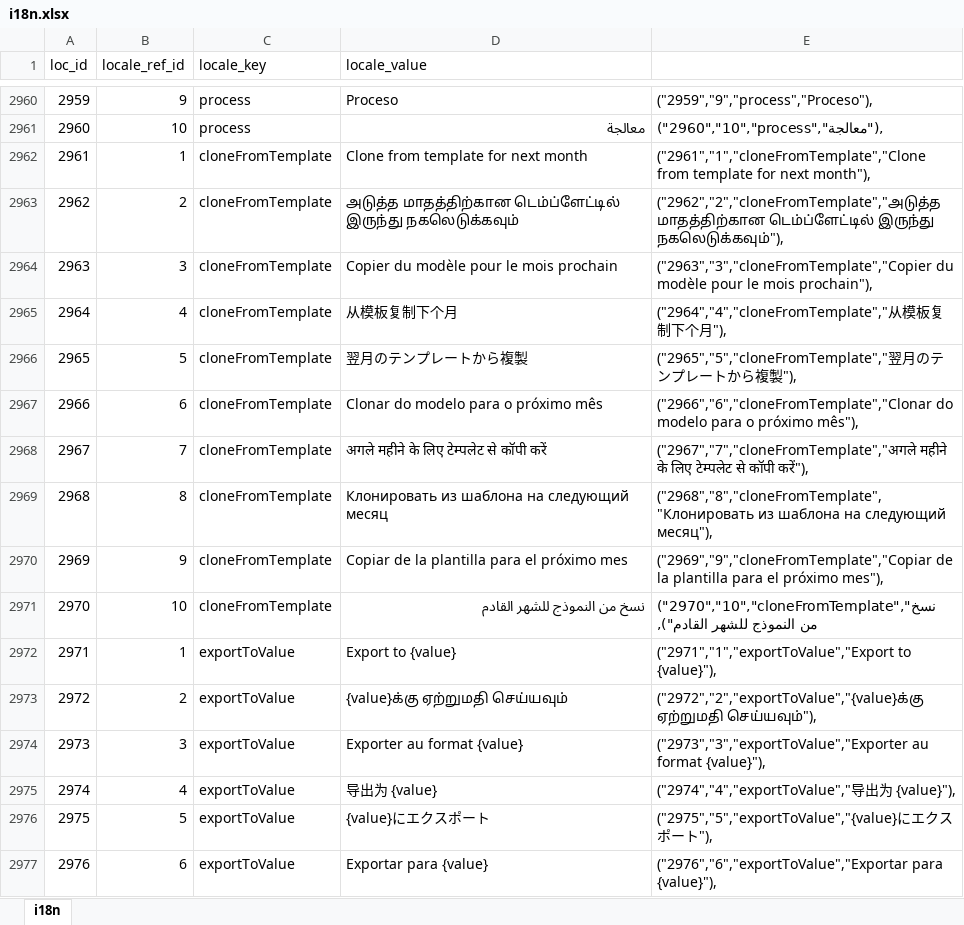
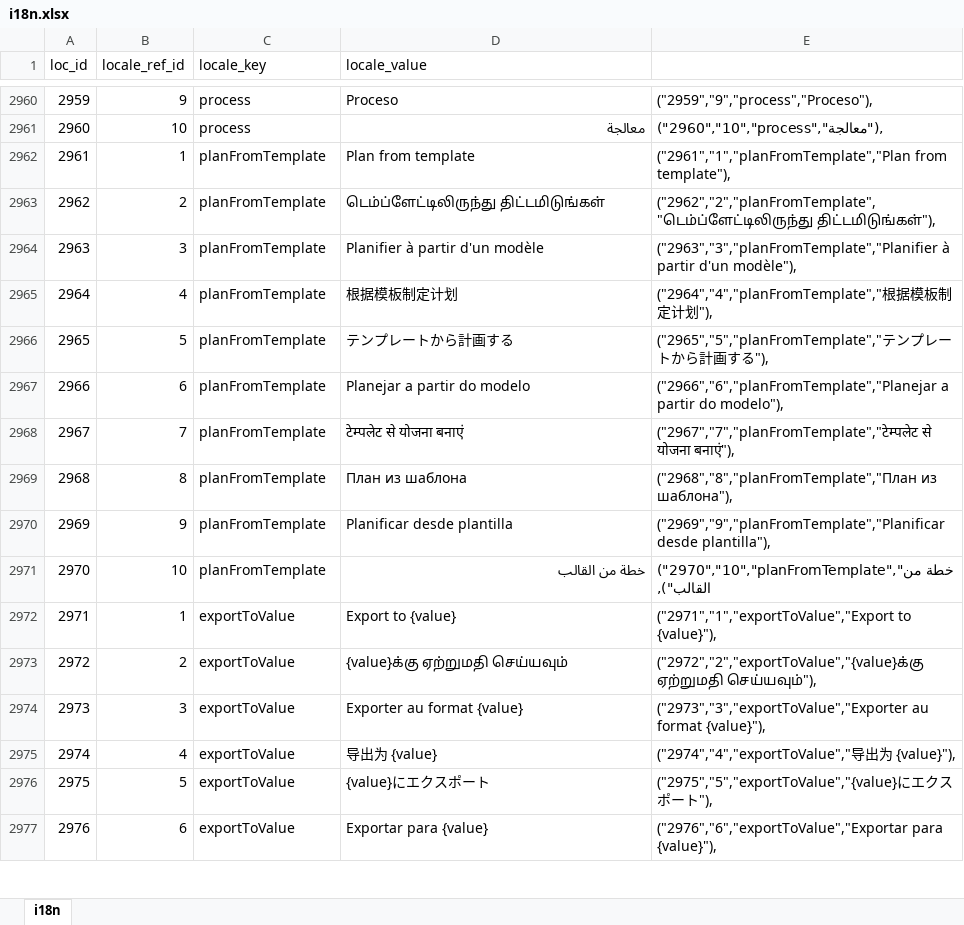
Before and after one commit to bharani-palani/ledgerely, an Excel workbook: i18n.xlsx, sheet i18n, drawn as a sheet; only a part is shown, gaps mark what is left out; values as stored, in another font and other column widths than the file's, no borders; the diff names each change by its address in the sheet, - before the commit and + after, or states it on an @@ line.

Commit message:
month config bug fix

```diff
--- a/i18n.xlsx (sheet i18n)
+++ b/i18n.xlsx (sheet i18n)
-C2962:C2971 (locale_key): cloneFromTemplate
+C2962:C2971 (locale_key): planFromTemplate
-D2962 (locale_value): Clone from template for next month
+D2962 (locale_value): Plan from template
-E2962: ("2961","1","cloneFromTemplate","Clone from template for next month"),
+E2962: ("2961","1","planFromTemplate","Plan from template"),
-D2963 (locale_value): அடுத்த மாதத்திற்கான டெம்ப்ளேட்டில் இருந்து நகலெடுக்கவும்
+D2963 (locale_value): டெம்ப்ளேட்டிலிருந்து திட்டமிடுங்கள்
-E2963: ("2962","2","cloneFromTemplate","அடுத்த மாதத்திற்கான டெம்ப்ளேட்டில் இருந்து நகலெடுக்கவும்"),
+E2963: ("2962","2","planFromTemplate","டெம்ப்ளேட்டிலிருந்து திட்டமிடுங்கள்"),
-D2964 (locale_value): Copier du modèle pour le mois prochain
+D2964 (locale_value): Planifier à partir d'un modèle
-E2964: ("2963","3","cloneFromTemplate","Copier du modèle pour le mois prochain"),
+E2964: ("2963","3","planFromTemplate","Planifier à partir d'un modèle"),
-D2965 (locale_value): 从模板复制下个月
+D2965 (locale_value): 根据模板制定计划
-E2965: ("2964","4","cloneFromTemplate","从模板复制下个月"),
+E2965: ("2964","4","planFromTemplate","根据模板制定计划"),
-D2966 (locale_value): 翌月のテンプレートから複製
+D2966 (locale_value): テンプレートから計画する
-E2966: ("2965","5","cloneFromTemplate","翌月のテンプレートから複製"),
+E2966: ("2965","5","planFromTemplate","テンプレートから計画する"),
-D2967 (locale_value): Clonar do modelo para o próximo mês
+D2967 (locale_value): Planejar a partir do modelo
-E2967: ("2966","6","cloneFromTemplate","Clonar do modelo para o próximo mês"),
+E2967: ("2966","6","planFromTemplate","Planejar a partir do modelo"),
-D2968 (locale_value): अगले महीने के लिए टेम्पलेट से कॉपी करें
+D2968 (locale_value): टेम्पलेट से योजना बनाएं
-E2968: ("2967","7","cloneFromTemplate","अगले महीने के लिए टेम्पलेट से कॉपी करें"),
+E2968: ("2967","7","planFromTemplate","टेम्पलेट से योजना बनाएं"),
-D2969 (locale_value): Клонировать из шаблона на следующий месяц
+D2969 (locale_value): План из шаблона
-E2969: ("2968","8","cloneFromTemplate","Клонировать из шаблона на следующий месяц"),
+E2969: ("2968","8","planFromTemplate","План из шаблона"),
-D2970 (locale_value): Copiar de la plantilla para el próximo mes
+D2970 (locale_value): Planificar desde plantilla
-E2970: ("2969","9","cloneFromTemplate","Copiar de la plantilla para el próximo mes"),
+E2970: ("2969","9","planFromTemplate","Planificar desde plantilla"),
-D2971 (locale_value): نسخ من النموذج للشهر القادم
+D2971 (locale_value): خطة من القالب
-E2971: ("2970","10","cloneFromTemplate","نسخ من النموذج للشهر القادم"),
+E2971: ("2970","10","planFromTemplate","خطة من القالب"),
```
Also changed, not shown: 3 other files.
